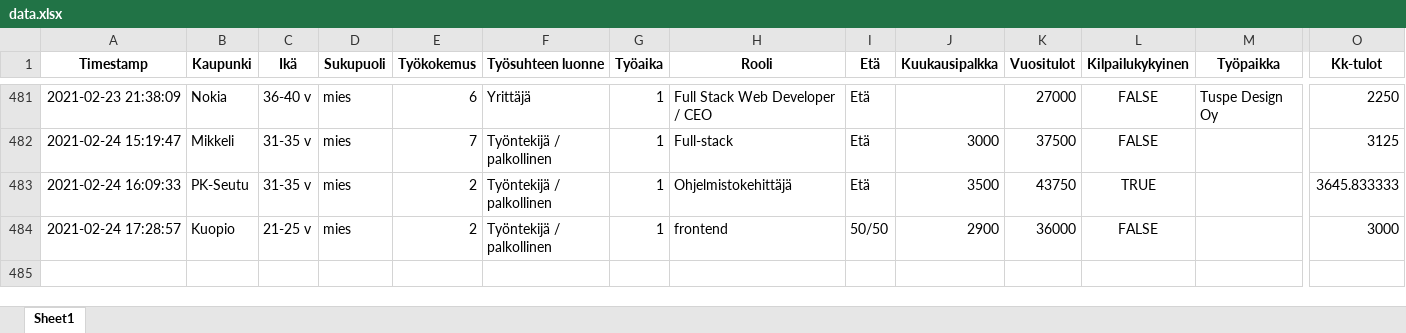
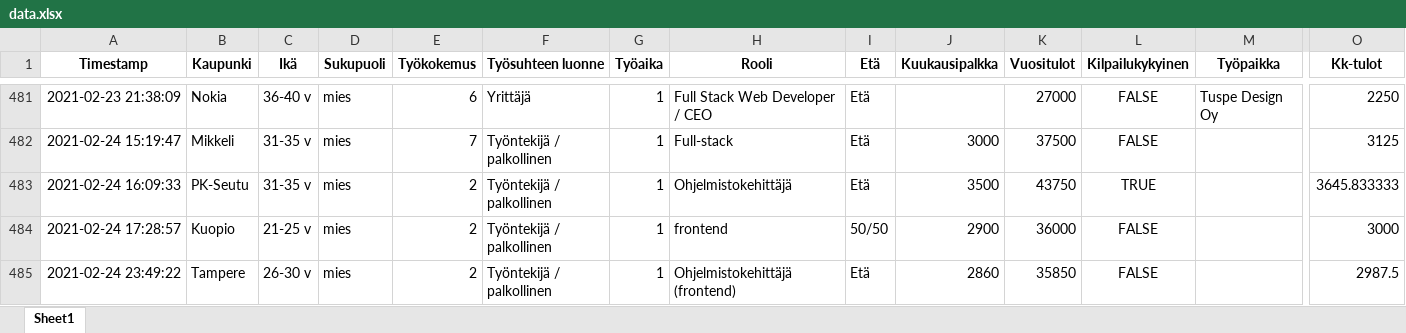
Before and after one commit to koodiklinikka/palkkakysely, an Excel workbook: data.xlsx, sheet Sheet1, drawn as a sheet; only a part is shown, gaps mark what is left out; values as stored, in another font and other column widths than the file's, no borders; rows hold the shown columns only; the diff names each change by its address in the sheet, - before the commit and + after, or states it on an @@ line.

```diff
--- a/data.xlsx (sheet Sheet1)
+++ b/data.xlsx (sheet Sheet1)
+row 485: 2021-02-24 23:49:22 | Tampere | 26-30 v | mies | 2 | Työntekijä / palkollinen | 1 | Ohjelmistokehittäjä (frontend) | Etä | 2860 | 35850 | FALSE |  | 2987.5
```
Also changed, not shown: raw.xlsx, 7 other files.
